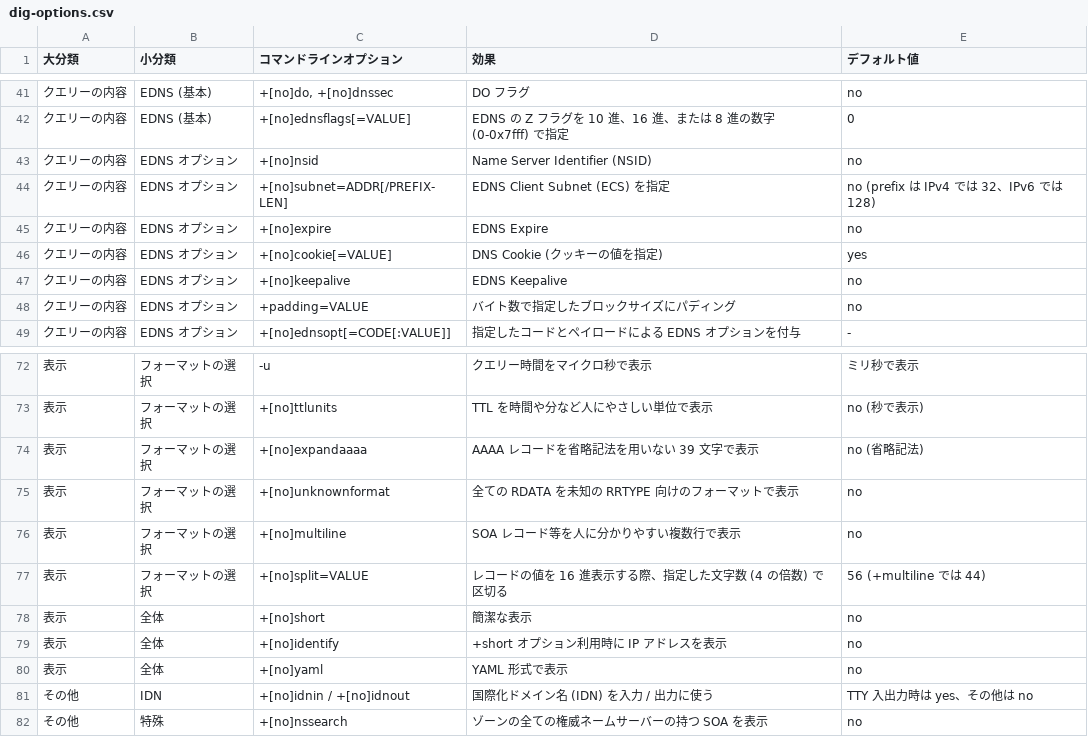
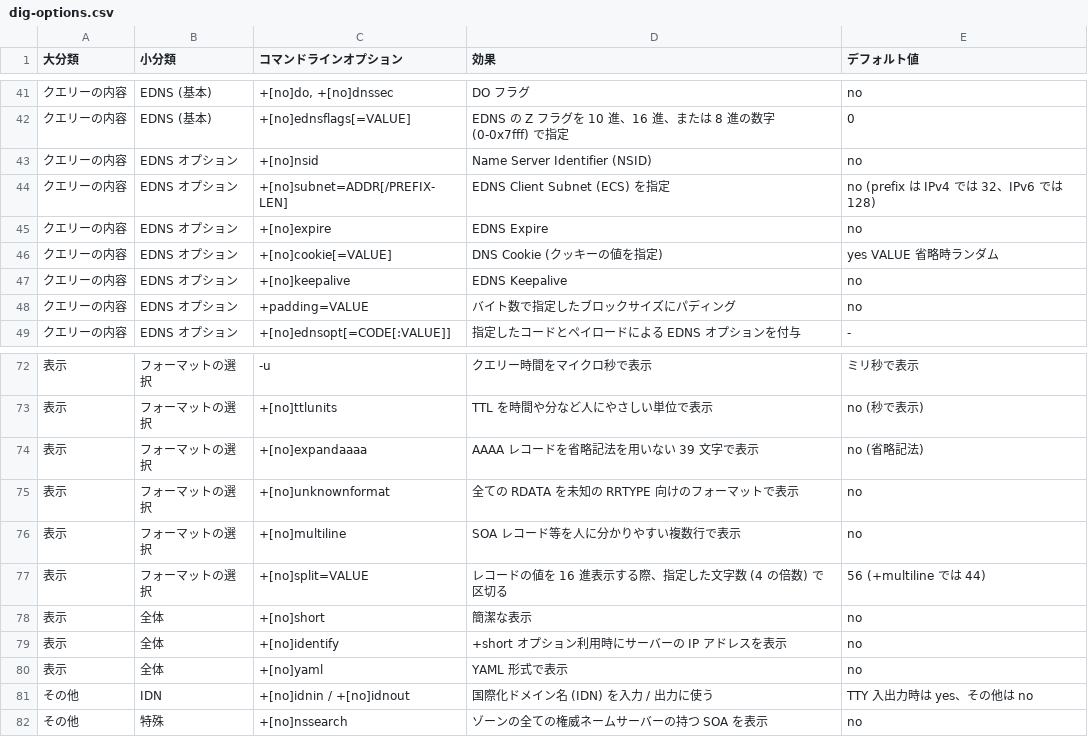
Before and after one commit to y01m/dig-options, a CSV file: dig-options.csv, drawn as a sheet; only a part is shown, gaps mark what is left out.

Commit message:
Update dig-options.csv
Feedback from Aharen-san
- +cookie: random value by default
- +identify: clear description

```diff
--- a/dig-options.csv
+++ b/dig-options.csv
@@ -45,3 +45,3 @@
 クエリーの内容,EDNS オプション,+[no]expire,EDNS Expire,no
-クエリーの内容,EDNS オプション,+[no]cookie[=VALUE],DNS Cookie (クッキーの値を指定),yes
+クエリーの内容,EDNS オプション,+[no]cookie[=VALUE],DNS Cookie (クッキーの値を指定),yes VALUE 省略時ランダム
 クエリーの内容,EDNS オプション,+[no]keepalive,EDNS Keepalive,no
@@ -78,3 +78,3 @@
 表示,全体,+[no]short,簡潔な表示,no
-表示,全体,+[no]identify,+short オプション利用時に IP アドレスを表示,no
+表示,全体,+[no]identify,+short オプション利用時にサーバーの IP アドレスを表示,no
 表示,全体,+[no]yaml,YAML 形式で表示,no
```
